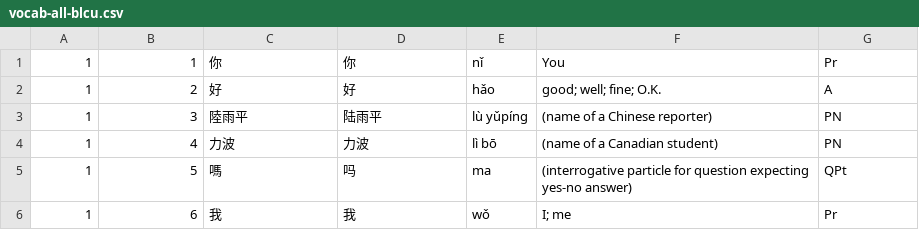
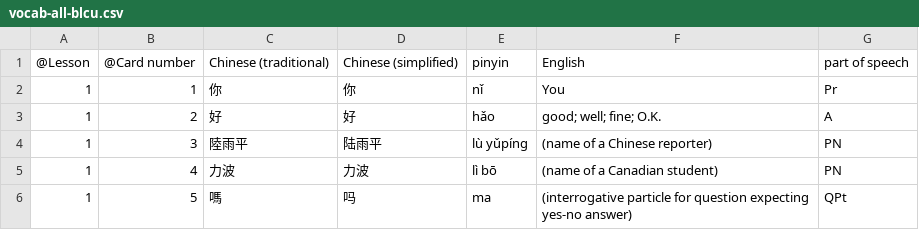
Before and after one commit to leopd/drbigbrain, a CSV file: flashcards/vocab-all-blcu.csv, drawn as a sheet; only a part is shown; the shorter side is filled out with more unchanged rows.

```diff
--- a/flashcards/vocab-all-blcu.csv
+++ b/flashcards/vocab-all-blcu.csv
@@ -1 +1,2 @@
+"@Lesson","@Card number","Chinese (traditional)","Chinese (simplified)","pinyin","English","part of speech"
 "1","1","你","你","nǐ","You","Pr"
```
Also changed, not shown: flashcards/vocab50.csv, 2 other files.
